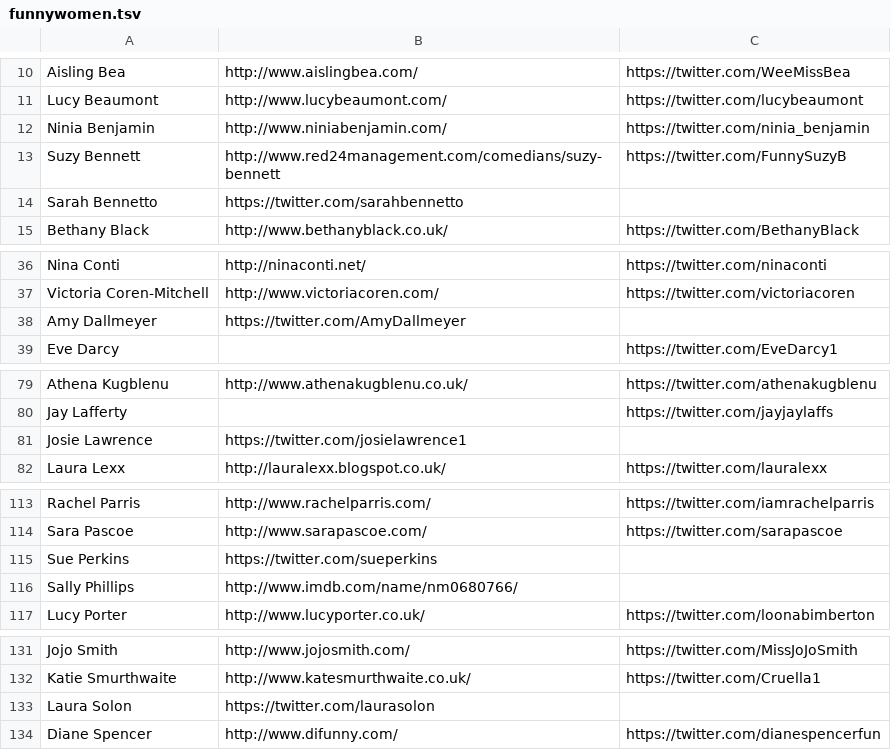
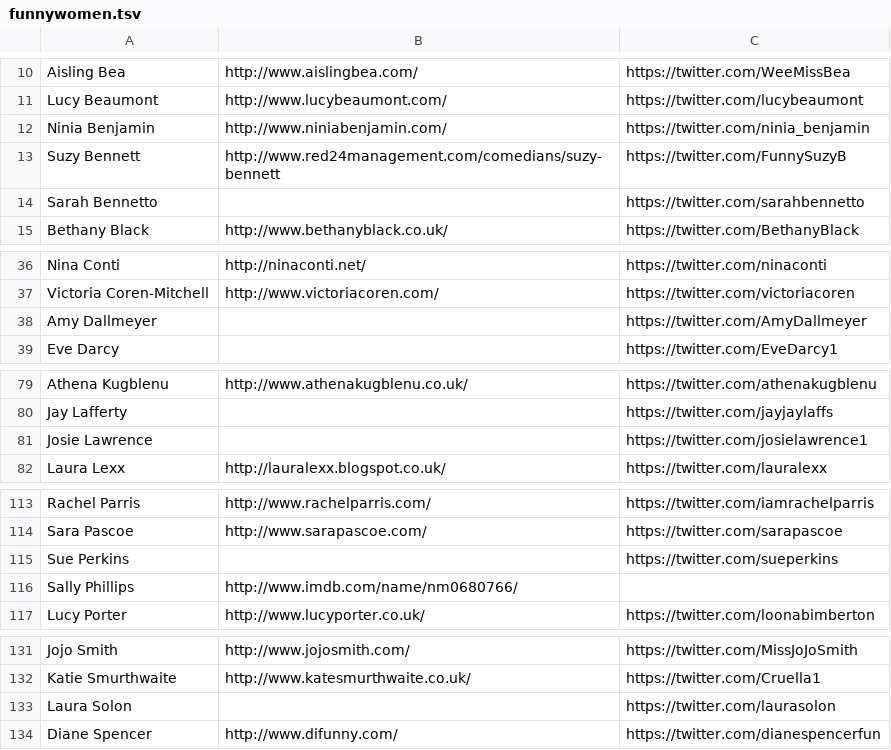
Before and after one commit to slowe/panelshows, a TSV file: funnywomen.tsv, drawn as a sheet; only a part is shown, gaps mark what is left out; the diff covers the shown part only.

```diff
--- a/funnywomen.tsv
+++ b/funnywomen.tsv
@@ -13,3 +13,3 @@ Ninia Benjamin	http://www.niniabenjamin.com/	https://twitter.com/ninia_benjamin
 Suzy Bennett	http://www.red24management.com/comedians/suzy-bennett	https://twitter.com/FunnySuzyB
-Sarah Bennetto	https://twitter.com/sarahbennetto
+Sarah Bennetto		https://twitter.com/sarahbennetto
 Bethany Black	http://www.bethanyblack.co.uk/	https://twitter.com/BethanyBlack
@@ -37,3 +37,3 @@ Nina Conti	http://ninaconti.net/	https://twitter.com/ninaconti
 Victoria Coren-Mitchell	http://www.victoriacoren.com/	https://twitter.com/victoriacoren
-Amy Dallmeyer	https://twitter.com/AmyDallmeyer
+Amy Dallmeyer		https://twitter.com/AmyDallmeyer
 Eve Darcy		https://twitter.com/EveDarcy1
@@ -80,3 +80,3 @@ Athena Kugblenu	http://www.athenakugblenu.co.uk/	https://twitter.com/athenakugbl
 Jay Lafferty		https://twitter.com/jayjaylaffs
-Josie Lawrence	https://twitter.com/josielawrence1
+Josie Lawrence		https://twitter.com/josielawrence1
 Laura Lexx	http://lauralexx.blogspot.co.uk/	https://twitter.com/lauralexx
@@ -114,2 +114,2 @@ Rachel Parris	http://www.rachelparris.com/	https://twitter.com/iamrachelparris
 Sara Pascoe	http://www.sarapascoe.com/	https://twitter.com/sarapascoe
-Sue Perkins	https://twitter.com/sueperkins
+Sue Perkins		https://twitter.com/sueperkins
@@ -132,3 +132,3 @@ Jojo Smith	http://www.jojosmith.com/	https://twitter.com/MissJoJoSmith
 Katie Smurthwaite	http://www.katesmurthwaite.co.uk/	https://twitter.com/Cruella1
-Laura Solon	https://twitter.com/laurasolon
+Laura Solon		https://twitter.com/laurasolon
 Diane Spencer	http://www.difunny.com/	https://twitter.com/dianespencerfun
```
Also changed, not shown: 20 edited cells elsewhere in this file.
